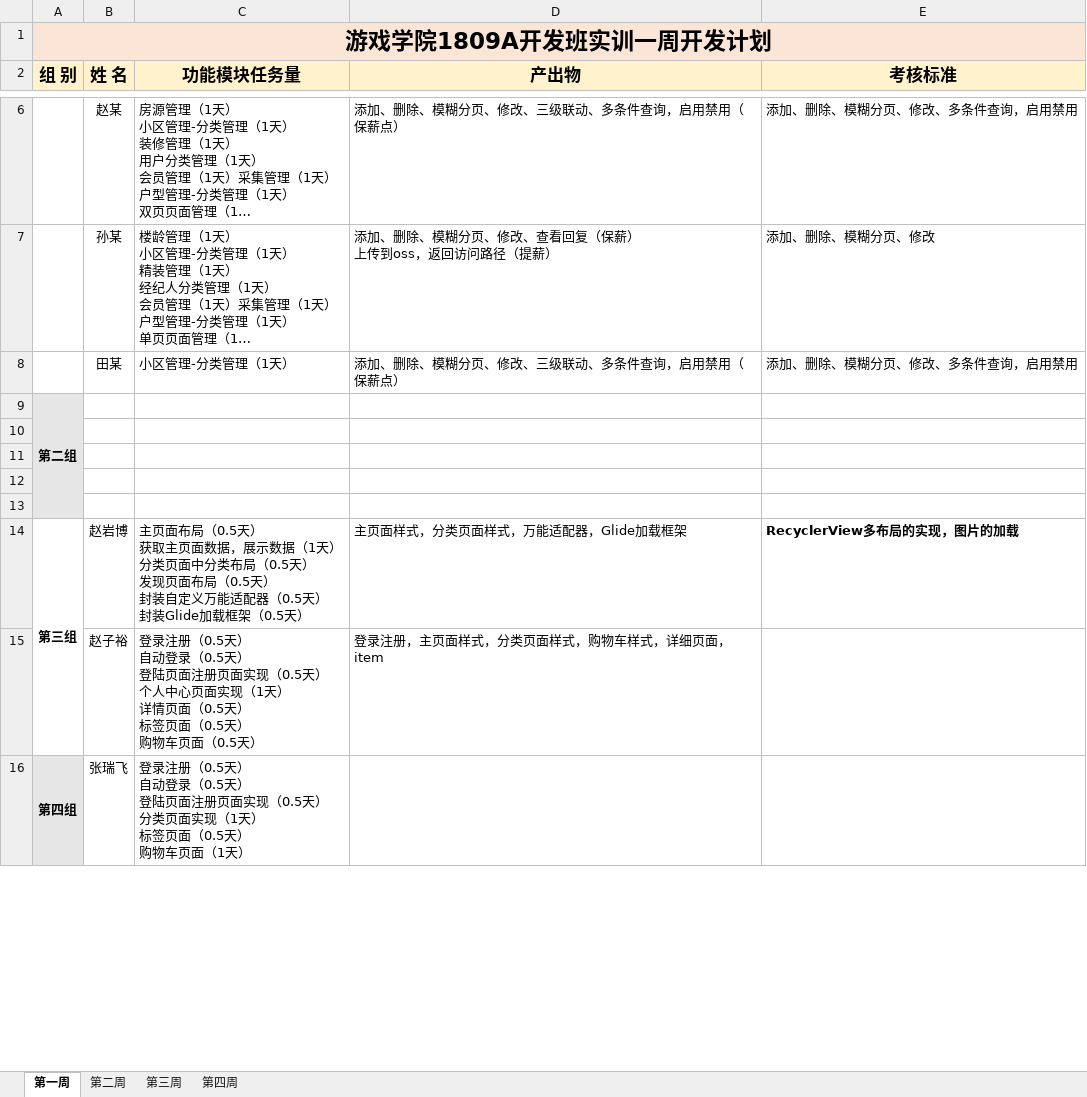
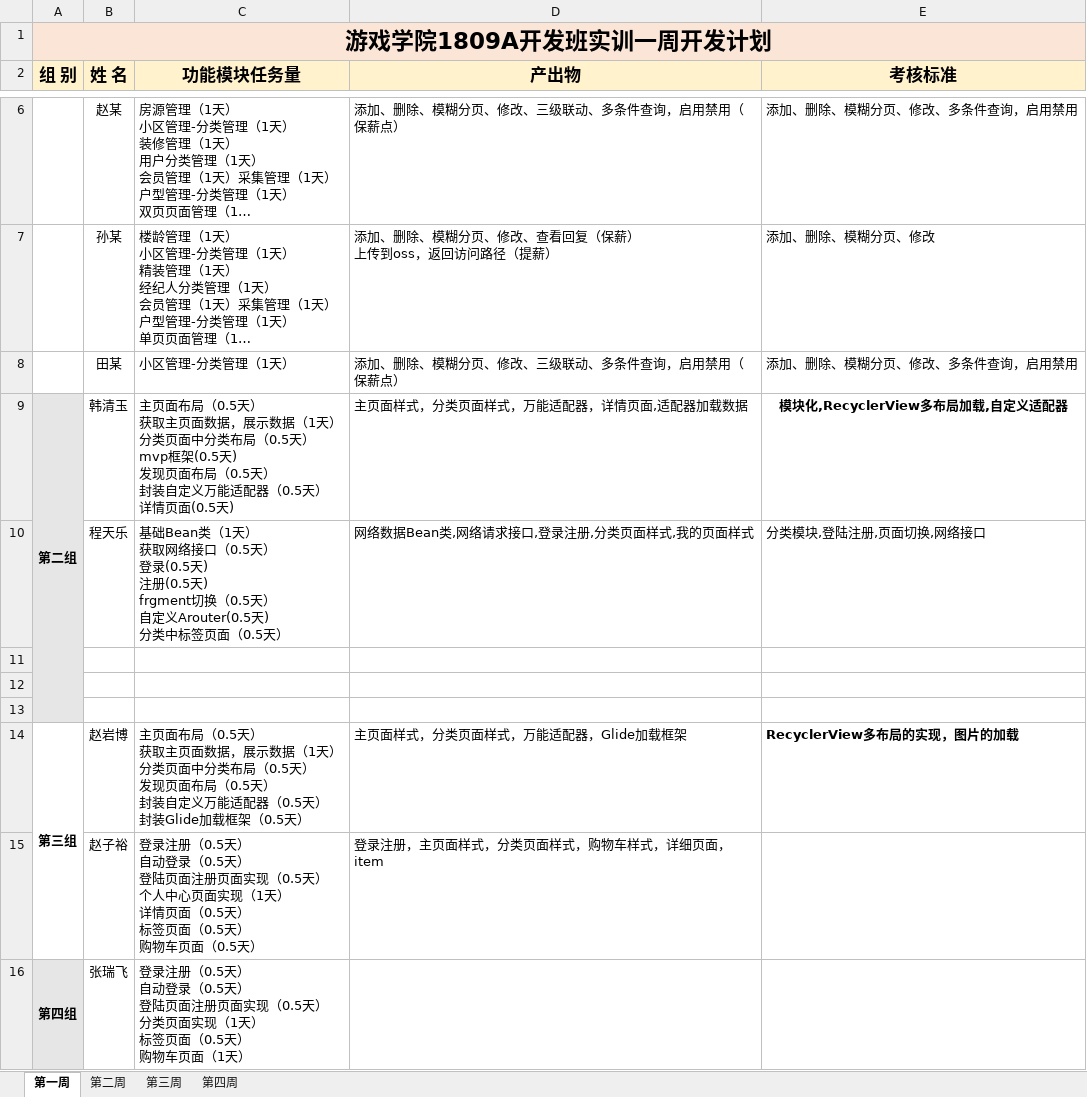
Before and after one commit to qingshanli0226/ShoppingMall1809, an Excel workbook: plan/游戏学院1809A开发班级实训一项目开发计划.xlsx, sheet 第一周, drawn as a sheet; only a part is shown, gaps mark what is left out; long unchanged cells end in …; values as stored, in another font and other column widths than the file's, no borders; removed rows and columns are numbered as before the commit, all else as after; ↵ is a line break in a cell; the diff names each change by its address in the sheet, - before the commit and + after, or states it on an @@ line.

```diff
--- a/plan/游戏学院1809A开发班级实训一项目开发计划.xlsx (sheet 第一周)
+++ b/plan/游戏学院1809A开发班级实训一项目开发计划.xlsx (sheet 第一周)
-row 9: 第二组
-row 9: (empty)
+row 9: 第二组 | 韩清玉 | 主页面布局（0.5天） ↵ 获取主页面数据，展示数据（1天） ↵ 分类页面中分类布局（0.5天） ↵ mvp框架(0.5天) ↵ 发现页面布局（0.5天） ↵ 封装自定义万能适配器（0.5天） ↵ 详情页面(0.5天) | 主页面样式，分类页面样式，万能适配器，详情页面,适配器加载数据 | 模块化,RecyclerView多布局加载,自定义适配器
+A9:A13 merged
+row 10:  | 程天乐 | 基础Bean类（1天） ↵ 获取网络接口（0.5天） ↵ 登录(0.5天) ↵ 注册(0.5天) ↵ frgment切换（0.5天） ↵ 自定义Arouter(0.5天) ↵ 分类中标签页面（0.5天） | 网络数据Bean类,网络请求接口,登录注册,分类页面样式,我的页面样式 | 分类模块,登陆注册,页面切换,网络接口
```
Also changed, not shown: 30 other files.
